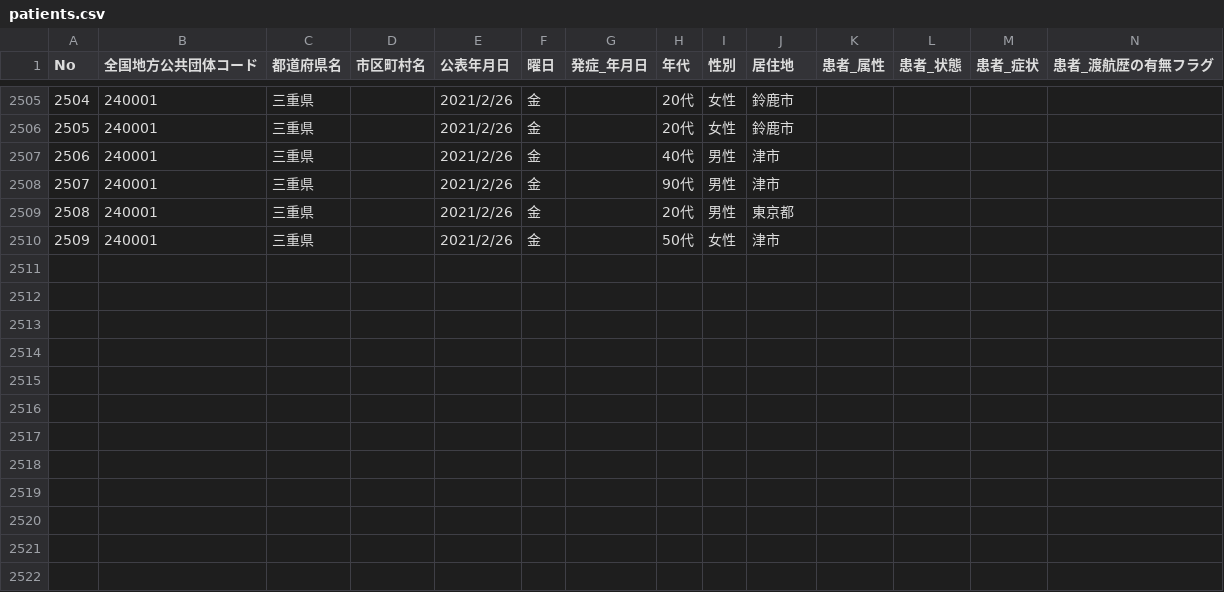
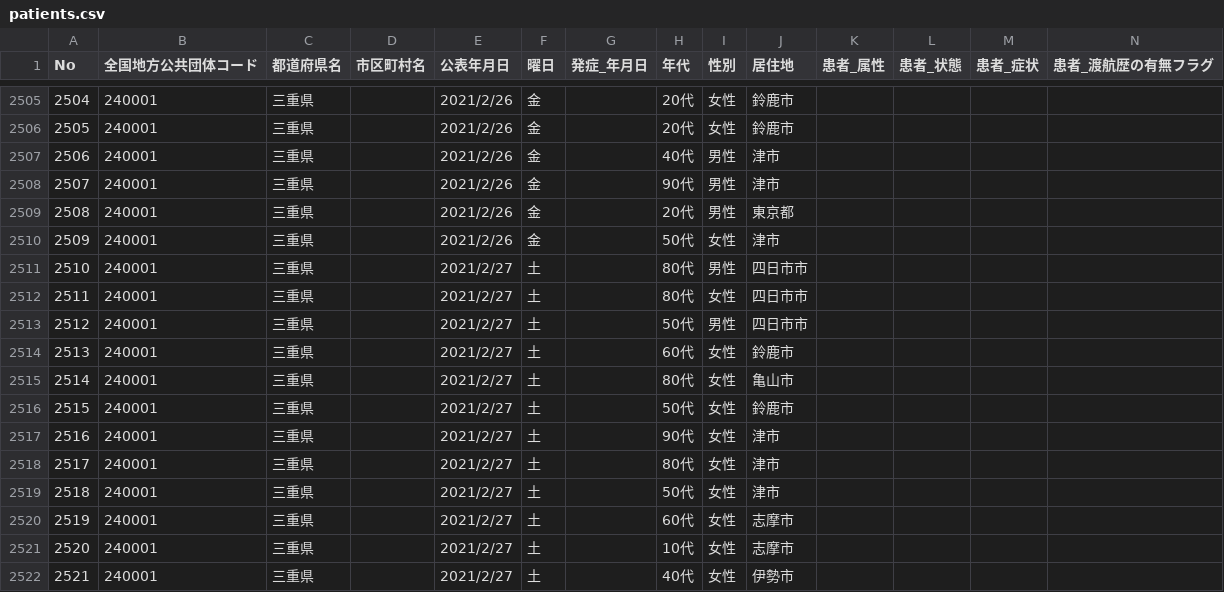
Before and after one commit to code4sabae/opendatagojp, a CSV file: csv/mie-ken/patients.csv, drawn as a sheet; only a part is shown, gaps mark what is left out; rows hold the shown columns only; the diff names each change by its address in the sheet, - before the commit and + after, or states it on an @@ line.

Commit message:
update data

```diff
--- a/csv/mie-ken/patients.csv
+++ b/csv/mie-ken/patients.csv
+row 2511: 2510 | 240001 | 三重県 |  | 2021/2/27 | 土 |  | 80代 | 男性 | 四日市市
+row 2512: 2511 | 240001 | 三重県 |  | 2021/2/27 | 土 |  | 80代 | 女性 | 四日市市
+row 2513: 2512 | 240001 | 三重県 |  | 2021/2/27 | 土 |  | 50代 | 男性 | 四日市市
+row 2514: 2513 | 240001 | 三重県 |  | 2021/2/27 | 土 |  | 60代 | 女性 | 鈴鹿市
+row 2515: 2514 | 240001 | 三重県 |  | 2021/2/27 | 土 |  | 80代 | 女性 | 亀山市
+row 2516: 2515 | 240001 | 三重県 |  | 2021/2/27 | 土 |  | 50代 | 女性 | 鈴鹿市
+row 2517: 2516 | 240001 | 三重県 |  | 2021/2/27 | 土 |  | 90代 | 女性 | 津市
+row 2518: 2517 | 240001 | 三重県 |  | 2021/2/27 | 土 |  | 80代 | 女性 | 津市
+row 2519: 2518 | 240001 | 三重県 |  | 2021/2/27 | 土 |  | 50代 | 女性 | 津市
+row 2520: 2519 | 240001 | 三重県 |  | 2021/2/27 | 土 |  | 60代 | 女性 | 志摩市
+row 2521: 2520 | 240001 | 三重県 |  | 2021/2/27 | 土 |  | 10代 | 女性 | 志摩市
+row 2522: 2521 | 240001 | 三重県 |  | 2021/2/27 | 土 |  | 40代 | 女性 | 伊勢市
```
Also changed, not shown: csv/gifu-ken/patients.csv, csv/gifu-ken/test-cases.csv, 9 other files.
